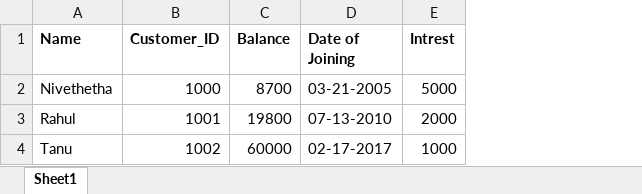
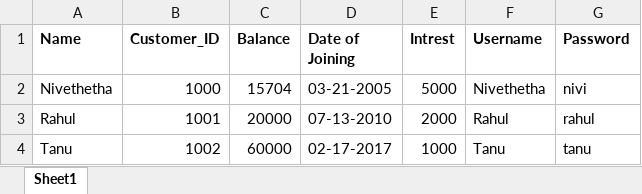
Before and after one commit to nivetheatha/Banking_Project, an Excel workbook: BankApplication/DataFiles/Customer_Details.xlsx, sheet Sheet1, drawn as a sheet; values as stored, in another font and other column widths than the file's, no borders; the diff names each change by its address in the sheet, - before the commit and + after, or states it on an @@ line.

Commit message:
Add files via upload

```diff
--- a/BankApplication/DataFiles/Customer_Details.xlsx (sheet Sheet1)
+++ b/BankApplication/DataFiles/Customer_Details.xlsx (sheet Sheet1)
+column F (Username), rows 2-4: Nivethetha | Rahul | Tanu
+column G (Password), rows 2-4: nivi | rahul | tanu
-C2 (Balance): 8700
+C2 (Balance): 15704
-C3 (Balance): 19800
+C3 (Balance): 20000
```
